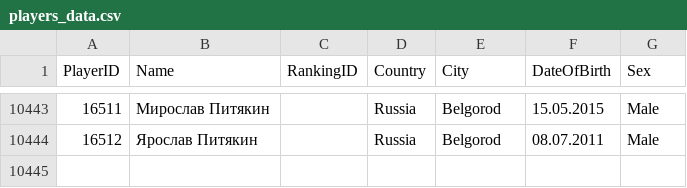
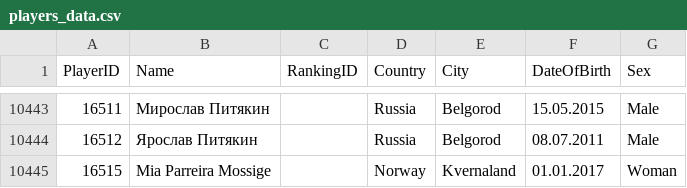
Before and after one commit to amundfylling/Scorpion-Scraper-2.0, a CSV file: data/players_data.csv, drawn as a sheet; only a part is shown, gaps mark what is left out.

```diff
--- a/data/players_data.csv
+++ b/data/players_data.csv
@@ -10444 +10444,2 @@
 16512,Ярослав Питякин,,Russia,Belgorod,08.07.2011,Male
+16515,Mia Parreira Mossige,,Norway,Kvernaland,01.01.2017,Woman
```
Also changed, not shown: data/tournament_data.csv, 3 other files.
